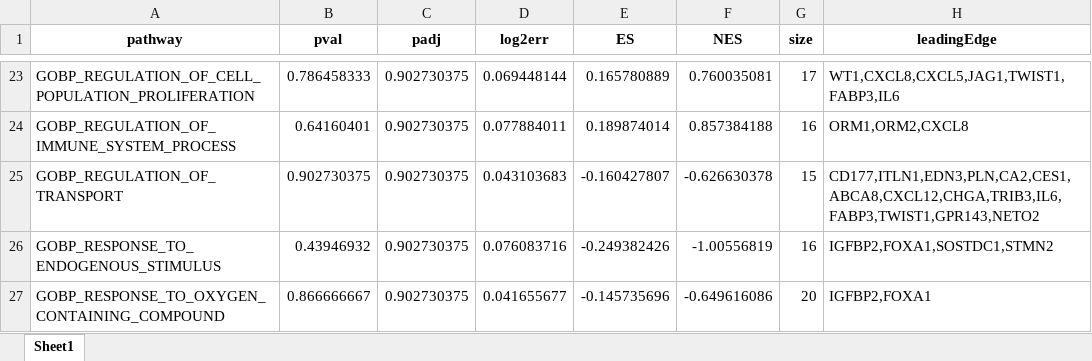
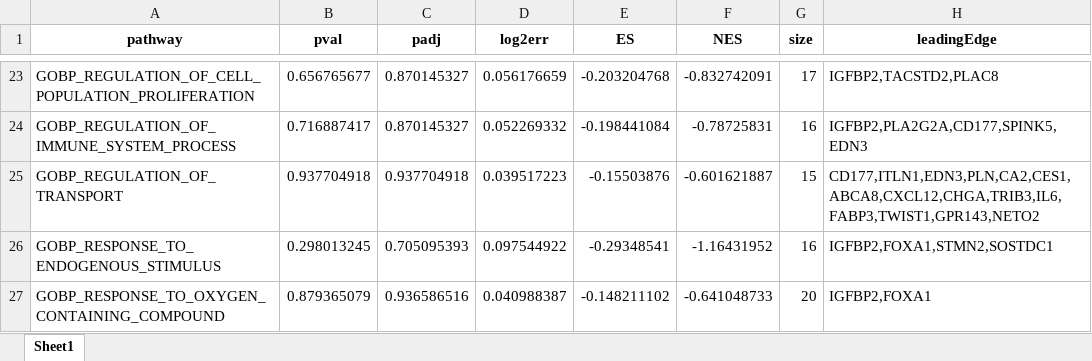
Before and after one commit to Yanan-zh/Computational-Precision-Medicine, an Excel workbook: results/fgsea_pre_R_vs_NR.xlsx, sheet Sheet1, drawn as a sheet; only a part is shown, gaps mark what is left out; values as stored, in another font and other column widths than the file's, no borders; the diff covers the shown part only; the diff names each change by its address in the sheet, - before the commit and + after, or states it on an @@ line.

```diff
--- a/results/fgsea_pre_R_vs_NR.xlsx (sheet Sheet1)
+++ b/results/fgsea_pre_R_vs_NR.xlsx (sheet Sheet1)
-B23 (pval): 0.786458333
+B23 (pval): 0.656765677
-C23:C24 (padj): 0.902730375
+C23:C24 (padj): 0.870145327
-D23 (log2err): 0.069448144
+D23 (log2err): 0.056176659
-E23 (ES): 0.165780889
+E23 (ES): -0.203204768
-F23 (NES): 0.760035081
+F23 (NES): -0.832742091
-H23 (leadingEdge): WT1,CXCL8,CXCL5,JAG1,TWIST1,FABP3,IL6
+H23 (leadingEdge): IGFBP2,TACSTD2,PLAC8
-B24 (pval): 0.64160401
+B24 (pval): 0.716887417
-D24 (log2err): 0.077884011
+D24 (log2err): 0.052269332
-E24 (ES): 0.189874014
+E24 (ES): -0.198441084
-F24 (NES): 0.857384188
+F24 (NES): -0.78725831
-H24 (leadingEdge): ORM1,ORM2,CXCL8
+H24 (leadingEdge): IGFBP2,PLA2G2A,CD177,SPINK5,EDN3
-B25 (pval): 0.902730375
+B25 (pval): 0.937704918
-C25 (padj): 0.902730375
+C25 (padj): 0.937704918
-D25 (log2err): 0.043103683
+D25 (log2err): 0.039517223
-E25 (ES): -0.160427807
+E25 (ES): -0.15503876
-F25 (NES): -0.626630378
+F25 (NES): -0.601621887
-B26 (pval): 0.43946932
+B26 (pval): 0.298013245
-C26 (padj): 0.902730375
+C26 (padj): 0.705095393
-D26 (log2err): 0.076083716
+D26 (log2err): 0.097544922
-E26 (ES): -0.249382426
+E26 (ES): -0.29348541
-F26 (NES): -1.00556819
+F26 (NES): -1.16431952
-H26 (leadingEdge): IGFBP2,FOXA1,SOSTDC1,STMN2
+H26 (leadingEdge): IGFBP2,FOXA1,STMN2,SOSTDC1
-B27 (pval): 0.866666667
+B27 (pval): 0.879365079
-C27 (padj): 0.902730375
+C27 (padj): 0.936586516
-D27 (log2err): 0.041655677
+D27 (log2err): 0.040988387
-E27 (ES): -0.145735696
+E27 (ES): -0.148211102
-F27 (NES): -0.649616086
+F27 (NES): -0.641048733
```
Also changed, not shown: 138 edited cells elsewhere in this sheet, results/fgsea_NR_pre_vs_post.xlsx, results/fgsea_R_pre_vs_post.xlsx, 4 other files.
